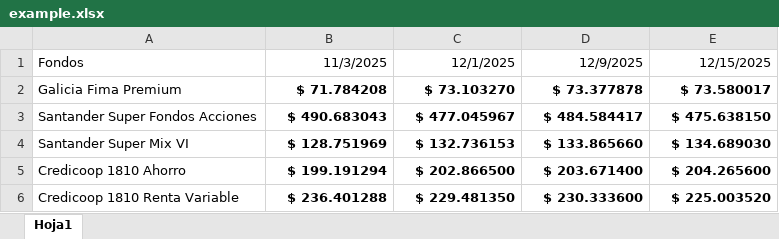
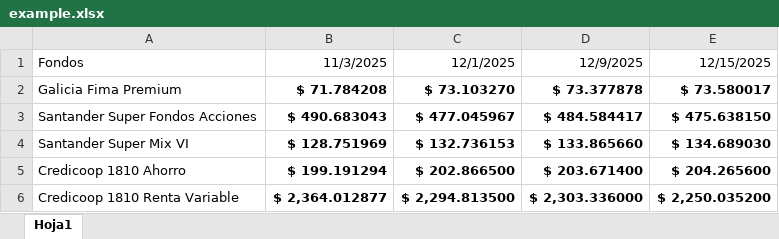
Before and after one commit to locodasi/graficos-fondos, an Excel workbook: example.xlsx, sheet Hoja1, drawn as a sheet; values as stored, in another font and other column widths than the file's, no borders; the diff names each change by its address in the sheet, - before the commit and + after, or states it on an @@ line.

```diff
--- a/example.xlsx (sheet Hoja1)
+++ b/example.xlsx (sheet Hoja1)
-B6: $ 236.401288
+B6: $ 2,364.012877
-C6: $ 229.481350
+C6: $ 2,294.813500
-D6: $ 230.333600
+D6: $ 2,303.336000
-E6: $ 225.003520
+E6: $ 2,250.035200
```
Also changed, not shown: 1 other file.
